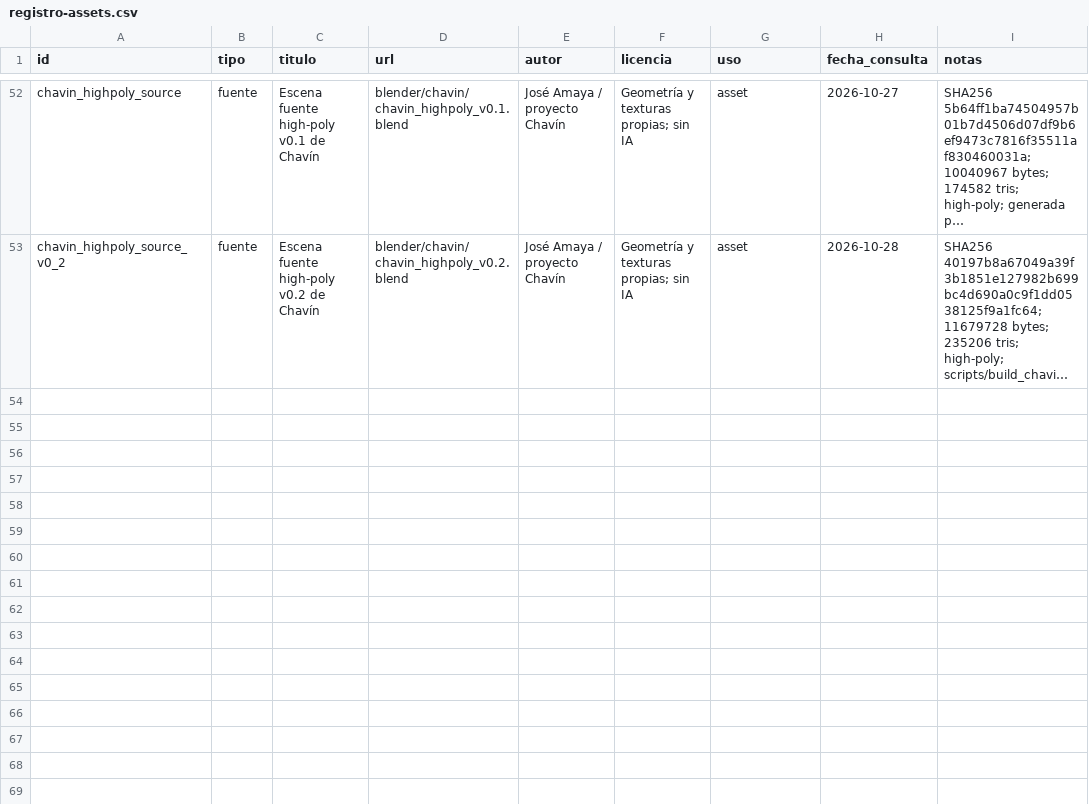
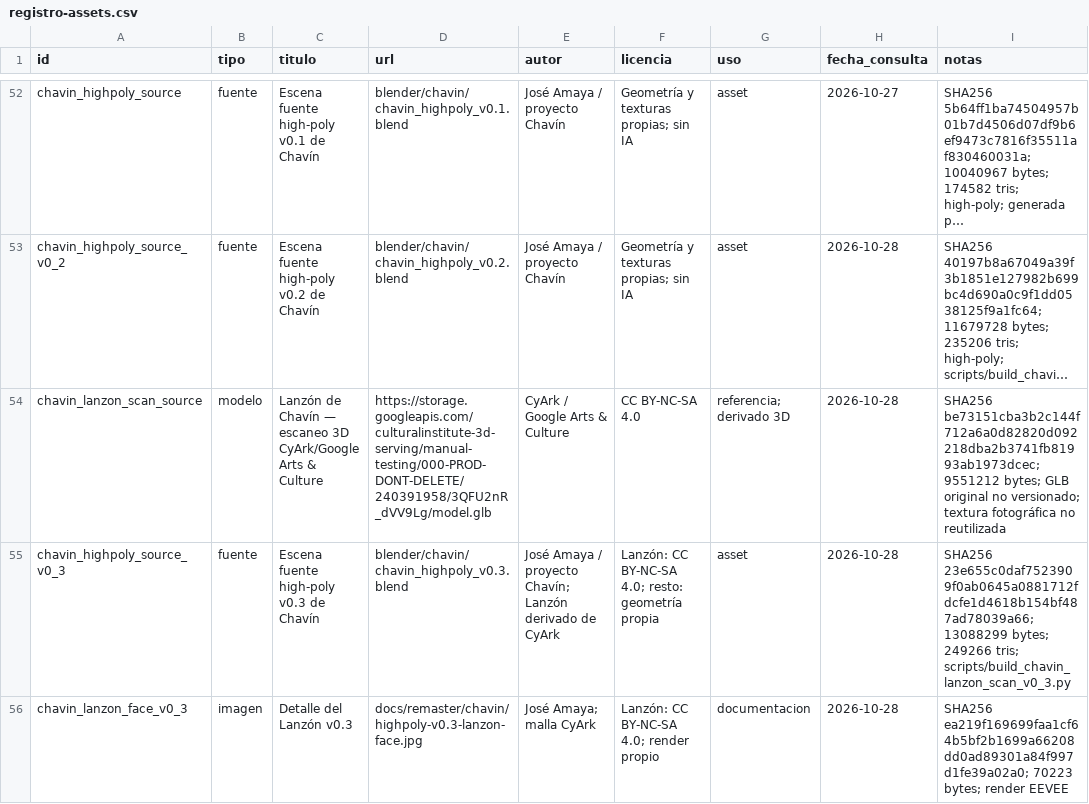
Before and after one commit to joseamaya/ciudades-sagradas, a CSV file: docs/fuentes/registro-assets.csv, drawn as a sheet; only a part is shown, gaps mark what is left out; long unchanged cells end in …; the diff covers the shown part only; the diff names each change by its address in the sheet, - before the commit and + after, or states it on an @@ line.

Commit message:
feat(chavin): Lanzón escaneado v0.3 y LOD1 con relieve
Sustituye el relieve inciso por una malla derivada del escaneo CyArk/Google Arts & Culture, reorientada y decimada. Mantiene el Lanzón en LOD1 a 4k tris y documenta la licencia CC BY-NC-SA 4.0. Actualiza GLB, hashes, docs y caché v18.

```diff
--- a/docs/fuentes/registro-assets.csv
+++ b/docs/fuentes/registro-assets.csv
+row 54: chavin_lanzon_scan_source | modelo | Lanzón de Chavín — escaneo 3D CyArk/Google Arts & Culture | https://storage.googleapis.com/culturalinstitute-3d-serving/manual-testing/000-PROD-DONT-DELETE/240391958/3QFU2nR_dVV9Lg/model.glb | CyArk / Google Arts & Culture | CC BY-NC-SA 4.0 | referencia; derivado 3D | 2026-10-28 | SHA256 be73151cba3b2c144f712a6a0d82820d092218dba2b3741fb81993ab1973dcec; 9551212 bytes; GLB original no versionado; textura fotográfica no reutilizada
+row 55: chavin_highpoly_source_v0_3 | fuente | Escena fuente high-poly v0.3 de Chavín | blender/chavin/chavin_highpoly_v0.3.blend | José Amaya / proyecto Chavín; Lanzón derivado de CyArk | Lanzón: CC BY-NC-SA 4.0; resto: geometría propia | asset | 2026-10-28 | SHA256 23e655c0daf7523909f0ab0645a0881712fdcfe1d4618b154bf487ad78039a66; 13088299 bytes; 249266 tris; scripts/build_chavin_lanzon_scan_v0_3.py
+row 56: chavin_lanzon_face_v0_3 | imagen | Detalle del Lanzón v0.3 | docs/remaster/chavin/highpoly-v0.3-lanzon-face.jpg | José Amaya; malla CyArk | Lanzón: CC BY-NC-SA 4.0; render propio | documentacion | 2026-10-28 | SHA256 ea219f169699faa1cf64b5bf2b1699a66208dd0ad89301a84f997d1fe39a02a0; 70223 bytes; render EEVEE
```
Also changed, not shown: 2 added rows and 6 edited cells elsewhere in this file, 29 other files.
